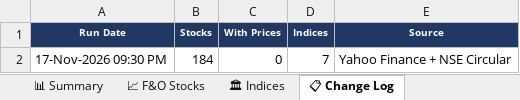
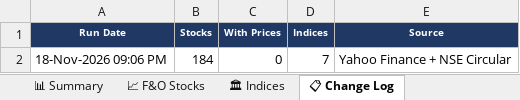
Before and after one commit to spurandhar0/nfo-lot-size-tracker, an Excel workbook: data/nfo_lot_sizes.xlsx, sheet 📋 Change Log, drawn as a sheet; values as stored, in another font and other column widths than the file's, no borders; the diff names each change by its address in the sheet, - before the commit and + after, or states it on an @@ line.

```diff
--- a/data/nfo_lot_sizes.xlsx (sheet 📋 Change Log)
+++ b/data/nfo_lot_sizes.xlsx (sheet 📋 Change Log)
-A2 (Run Date): 17-Nov-2026 09:30 PM
+A2 (Run Date): 18-Nov-2026 09:06 PM
```
Also changed, not shown: sheet 📈 F&O Stocks, sheet 📊 Summary, sheet 🏛 Indices, 1 other file.
